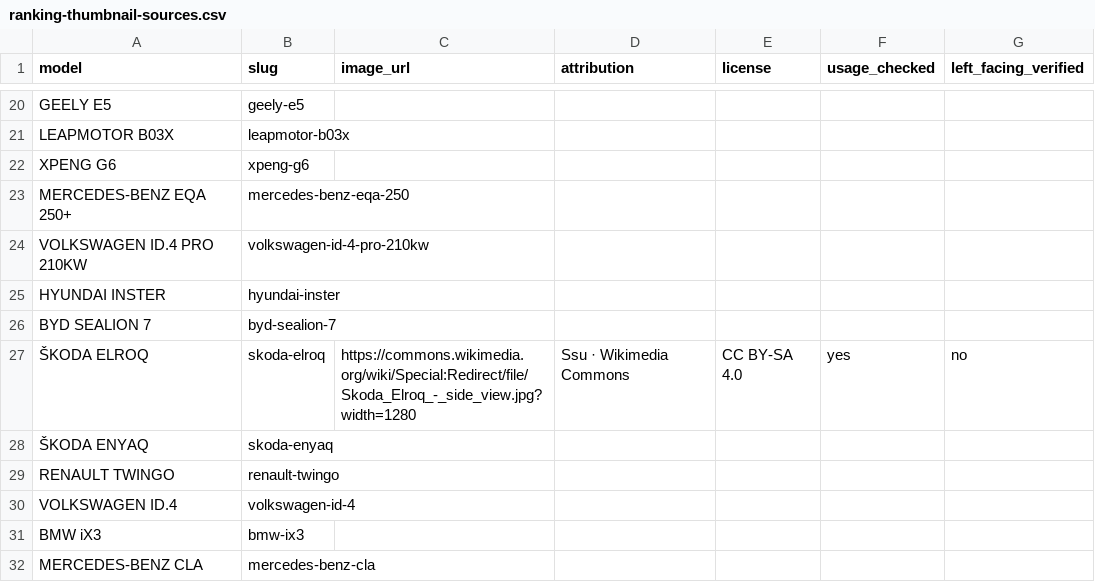
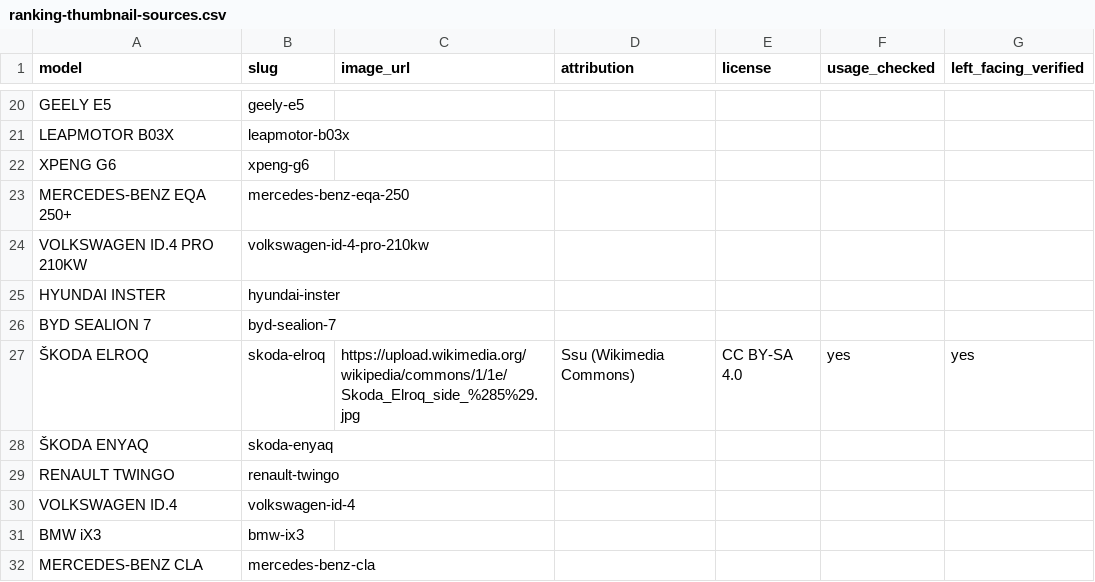
Before and after one commit to jordicanyi-ai/ELECTRIC-CARS, a CSV file: data/ranking-thumbnail-sources.csv, drawn as a sheet; only a part is shown, gaps mark what is left out.

Commit message:
Fix Elroq photo source and confirm left-facing side profile

```diff
--- a/data/ranking-thumbnail-sources.csv
+++ b/data/ranking-thumbnail-sources.csv
@@ -26,3 +26,3 @@ HYUNDAI INSTER,hyundai-inster,,,,,
 BYD SEALION 7,byd-sealion-7,,,,,
-ŠKODA ELROQ,skoda-elroq,https://commons.wikimedia.org/wiki/Special:Redirect/file/Skoda_Elroq_-_side_view.jpg?width=1280,Ssu · Wikimedia Commons,CC BY-SA 4.0,yes,no
+ŠKODA ELROQ,skoda-elroq,https://upload.wikimedia.org/wikipedia/commons/1/1e/Skoda_Elroq_side_%285%29.jpg,Ssu (Wikimedia Commons),CC BY-SA 4.0,yes,yes
 ŠKODA ENYAQ,skoda-enyaq,,,,,
```
